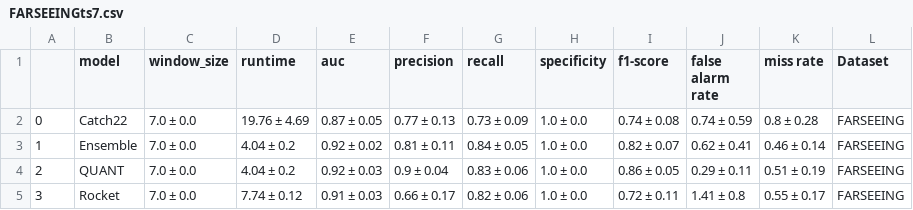
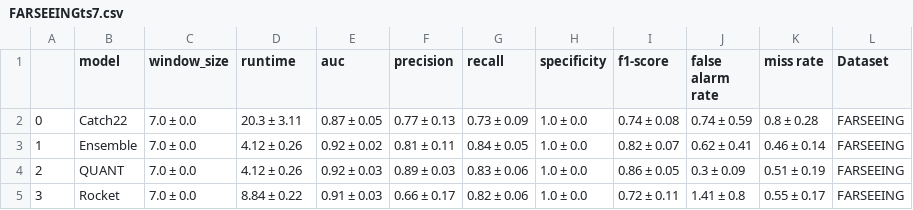
Before and after one commit to mlgig/fallstream, a CSV file: results/FARSEEINGts7.csv, drawn as a sheet.

```diff
--- a/results/FARSEEINGts7.csv
+++ b/results/FARSEEINGts7.csv
@@ -1,5 +1,5 @@
 ,model,window_size,runtime,auc,precision,recall,specificity,f1-score,false alarm rate,miss rate,Dataset
-0,Catch22,7.0 ± 0.0,19.76 ± 4.69,0.87 ± 0.05,0.77 ± 0.13,0.73 ± 0.09,1.0 ± 0.0,0.74 ± 0.08,0.74 ± 0.59,0.8 ± 0.28,FARSEEING
-1,Ensemble,7.0 ± 0.0,4.04 ± 0.2,0.92 ± 0.02,0.81 ± 0.11,0.84 ± 0.05,1.0 ± 0.0,0.82 ± 0.07,0.62 ± 0.41,0.46 ± 0.14,FARSEEING
-2,QUANT,7.0 ± 0.0,4.04 ± 0.2,0.92 ± 0.03,0.9 ± 0.04,0.83 ± 0.06,1.0 ± 0.0,0.86 ± 0.05,0.29 ± 0.11,0.51 ± 0.19,FARSEEING
-3,Rocket,7.0 ± 0.0,7.74 ± 0.12,0.91 ± 0.03,0.66 ± 0.17,0.82 ± 0.06,1.0 ± 0.0,0.72 ± 0.11,1.41 ± 0.8,0.55 ± 0.17,FARSEEING
+0,Catch22,7.0 ± 0.0,20.3 ± 3.11,0.87 ± 0.05,0.77 ± 0.13,0.73 ± 0.09,1.0 ± 0.0,0.74 ± 0.08,0.74 ± 0.59,0.8 ± 0.28,FARSEEING
+1,Ensemble,7.0 ± 0.0,4.12 ± 0.26,0.92 ± 0.02,0.81 ± 0.11,0.84 ± 0.05,1.0 ± 0.0,0.82 ± 0.07,0.62 ± 0.41,0.46 ± 0.14,FARSEEING
+2,QUANT,7.0 ± 0.0,4.12 ± 0.26,0.92 ± 0.03,0.89 ± 0.03,0.83 ± 0.06,1.0 ± 0.0,0.86 ± 0.05,0.3 ± 0.09,0.51 ± 0.19,FARSEEING
+3,Rocket,7.0 ± 0.0,8.84 ± 0.22,0.91 ± 0.03,0.66 ± 0.17,0.82 ± 0.06,1.0 ± 0.0,0.72 ± 0.11,1.41 ± 0.8,0.55 ± 0.17,FARSEEING
```
Also changed, not shown: results/FARSEEINGtabular7.csv, 32 other files.
